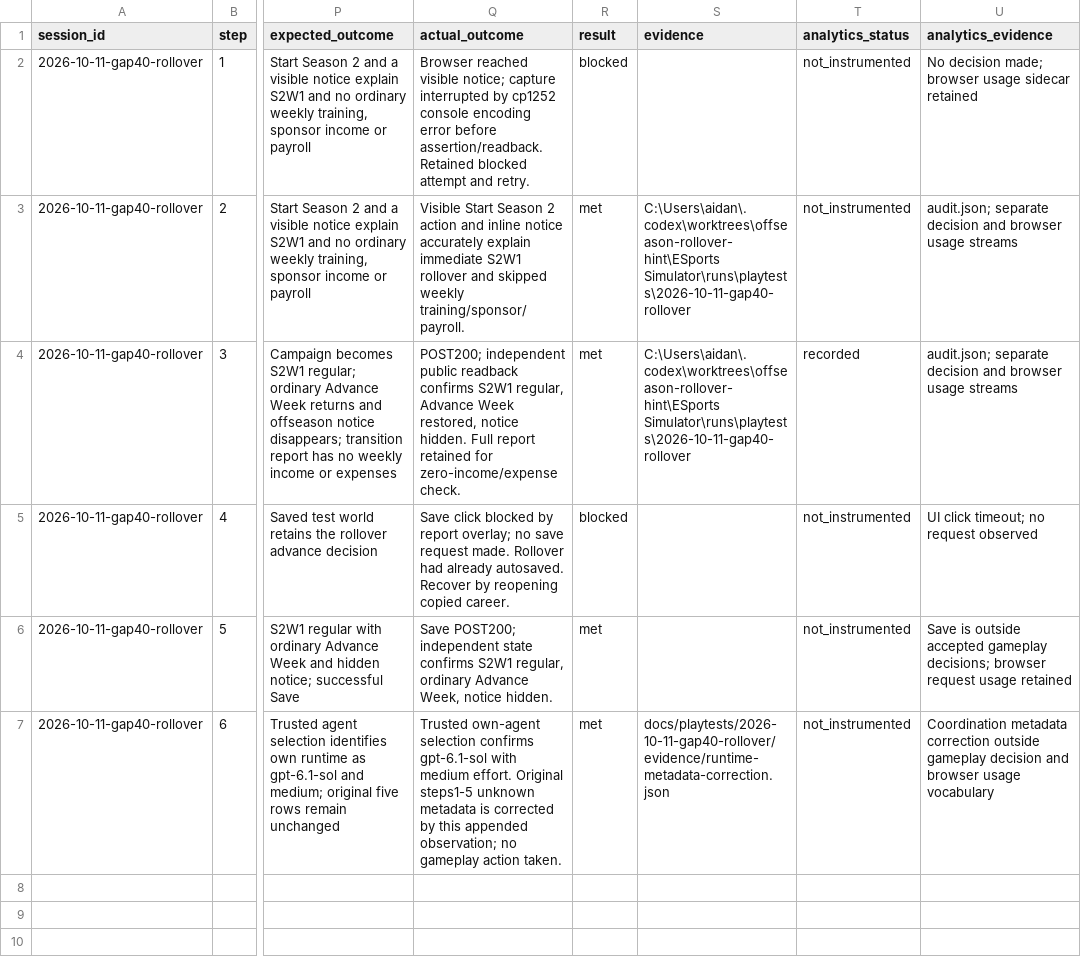
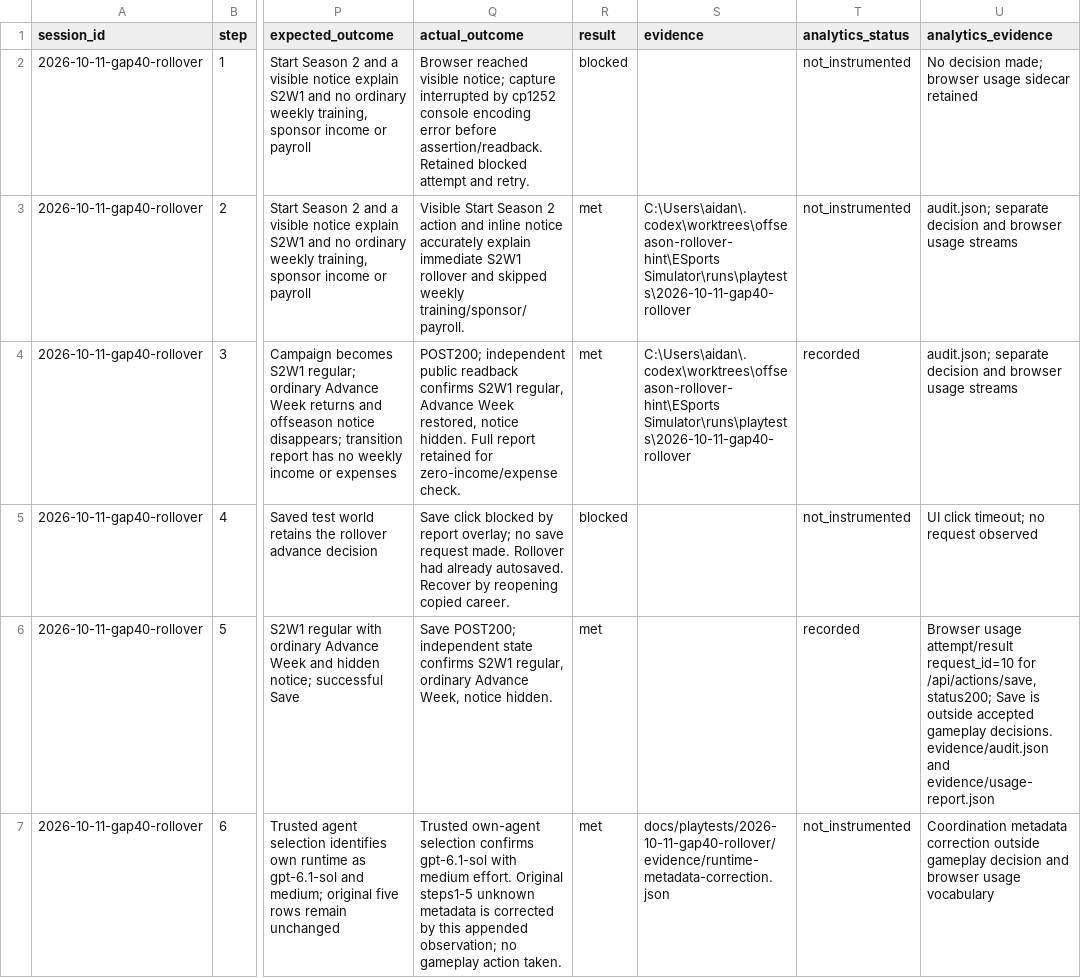
Before and after one commit to stateful-ai/esports-tycoon, a CSV file: docs/playtests/2026-10-11-gap40-rollover/actions.csv, drawn as a sheet; only a part is shown, gaps mark what is left out; the diff names each change by its address in the sheet, - before the commit and + after, or states it on an @@ line.

Commit message:
Correct retained browser Save analytics annotation

```diff
--- a/docs/playtests/2026-10-11-gap40-rollover/actions.csv
+++ b/docs/playtests/2026-10-11-gap40-rollover/actions.csv
-T6 (analytics_status): not_instrumented
+T6 (analytics_status): recorded
-U6 (analytics_evidence): Save is outside accepted gameplay decisions; browser request usage retained
+U6 (analytics_evidence): Browser usage attempt/result request_id=10 for /api/actions/save, status200; Save is outside accepted gameplay decisions. evidence/audit.json and evidence/usage-report.json
```
Also changed, not shown: 4 other files.
